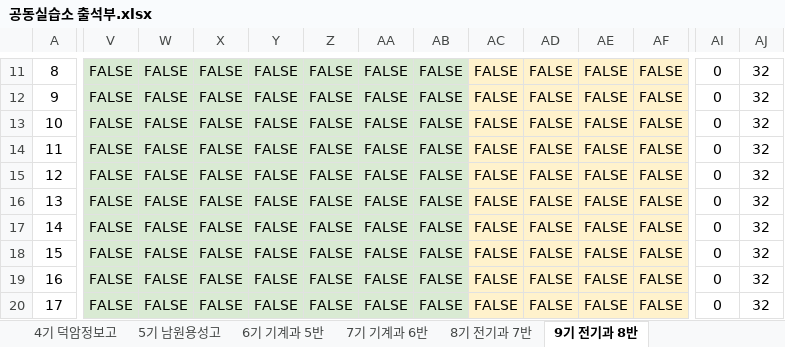
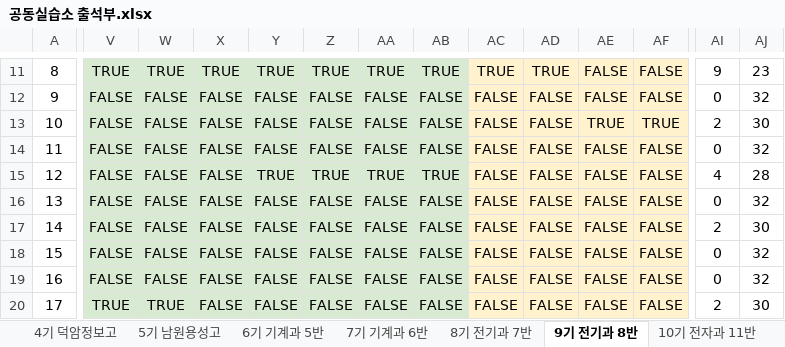
Before and after one commit to vega71/seating-chart, an Excel workbook: public/공동실습소 출석부.xlsx, sheet 9기 전기과 8반, drawn as a sheet; only a part is shown, gaps mark what is left out; values as stored, in another font and other column widths than the file's, no borders; charts and pictures not drawn; the diff covers the shown part only; the diff names each change by its address in the sheet, - before the commit and + after, or states it on an @@ line.

```diff
--- a/public/공동실습소 출석부.xlsx (sheet 9기 전기과 8반)
+++ b/public/공동실습소 출석부.xlsx (sheet 9기 전기과 8반)
+sheet tab: 10기 전자과 11반
-V11: FALSE
+V11: TRUE
-W11: FALSE
+W11: TRUE
-X11: FALSE
+X11: TRUE
-Y11: FALSE
+Y11: TRUE
-Z11: FALSE
+Z11: TRUE
-AA11: FALSE
+AA11: TRUE
-AB11: FALSE
+AB11: TRUE
-AC11: FALSE
+AC11: TRUE
-AD11: FALSE
+AD11: TRUE
-AI11: 0
+AI11: 9
-AJ11: 32
+AJ11: 23
-AE13: FALSE
+AE13: TRUE
-AF13: FALSE
+AF13: TRUE
-AI13: 0
+AI13: 2
-AJ13: 32
+AJ13: 30
-Y15: FALSE
+Y15: TRUE
-Z15: FALSE
+Z15: TRUE
-AA15: FALSE
+AA15: TRUE
-AB15: FALSE
+AB15: TRUE
-AI15: 0
+AI15: 4
-AJ15: 32
+AJ15: 28
-AI17: 0
+AI17: 2
-AJ17: 32
+AJ17: 30
-V20: FALSE
+V20: TRUE
-W20: FALSE
+W20: TRUE
-AI20: 0
+AI20: 2
-AJ20: 32
+AJ20: 30
```
Also changed, not shown: 1 added row, 1 removed row and 56 edited cells elsewhere in this sheet, sheet 7기 기계과 6반, sheet 양식, sheet 8기 전기과 7반, charts or pictures.
